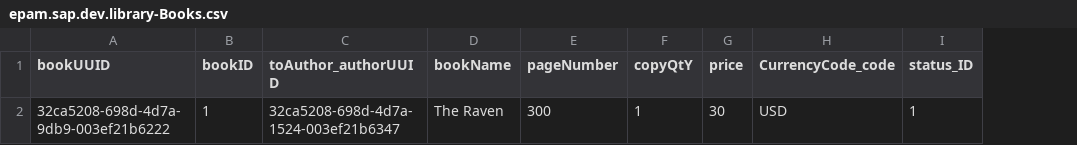
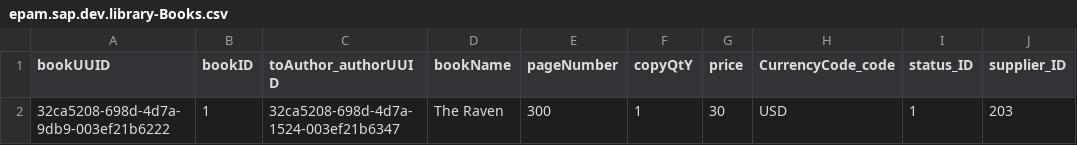
Before and after one commit to epamSAPLab/cap-library-v2, a CSV file: db/data/epam.sap.dev.library-Books.csv, drawn as a sheet; the diff names each change by its address in the sheet, - before the commit and + after, or states it on an @@ line.

```diff
--- a/db/data/epam.sap.dev.library-Books.csv
+++ b/db/data/epam.sap.dev.library-Books.csv
+column J (supplier_ID), row 2: 203
```
Also changed, not shown: 13 other files.
